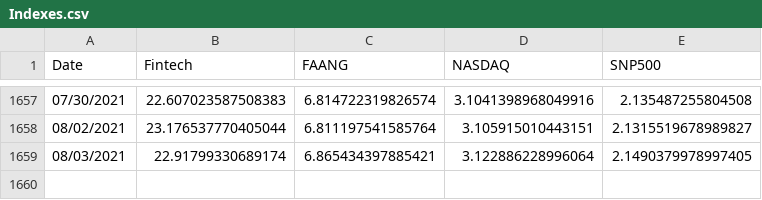
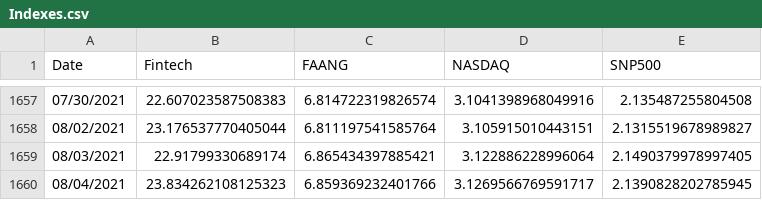
Before and after one commit to fprimecapital/findex, a CSV file: Indexes.csv, drawn as a sheet; only a part is shown, gaps mark what is left out; the diff names each change by its address in the sheet, - before the commit and + after, or states it on an @@ line.

Commit message:
committing files

```diff
--- a/Indexes.csv
+++ b/Indexes.csv
+row 1660: 08/04/2021 | 23.834262108125323 | 6.859369232401766 | 3.1269566769591717 | 2.1390828202785945
```
